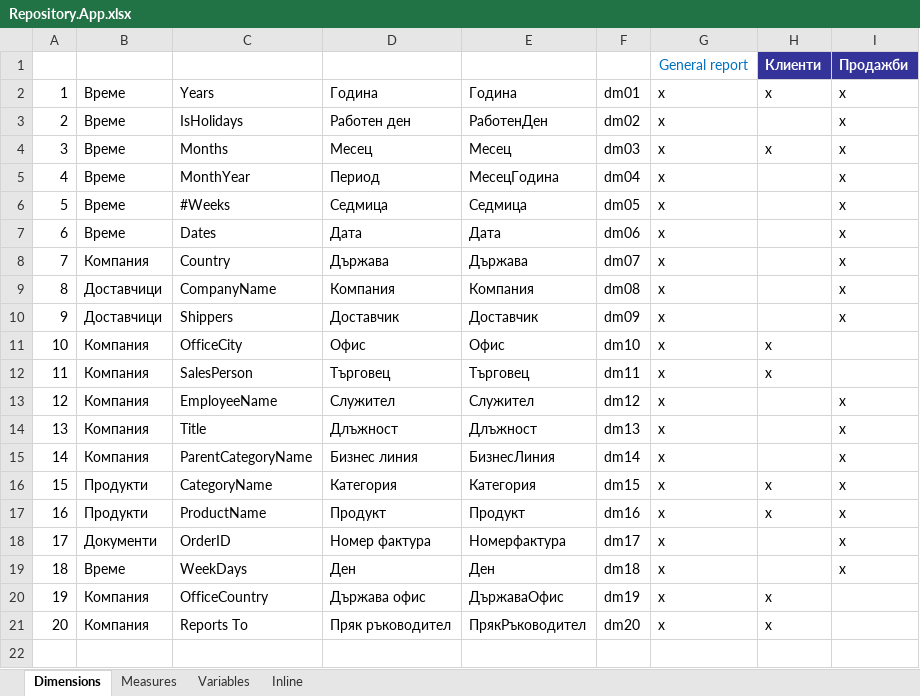
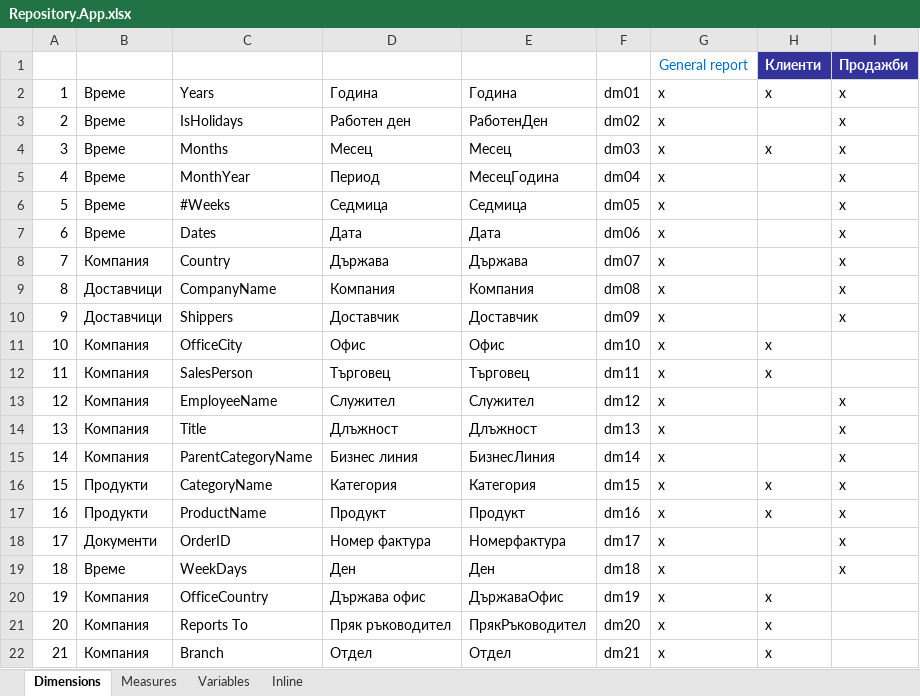
Before and after one commit to mayak9871/QlikTest, an Excel workbook: Repository.App.xlsx, sheet Dimensions, drawn as a sheet; values as stored, in another font and other column widths than the file's, no borders; conditional formats and table styles not drawn; the diff names each change by its address in the sheet, - before the commit and + after, or states it on an @@ line.

Commit message:
Repository dm21

```diff
--- a/Repository.App.xlsx (sheet Dimensions)
+++ b/Repository.App.xlsx (sheet Dimensions)
+row 22: 21 | Компания | Branch | Отдел | Отдел | dm21 | x | x
```
Also changed, not shown: 1 other file.
